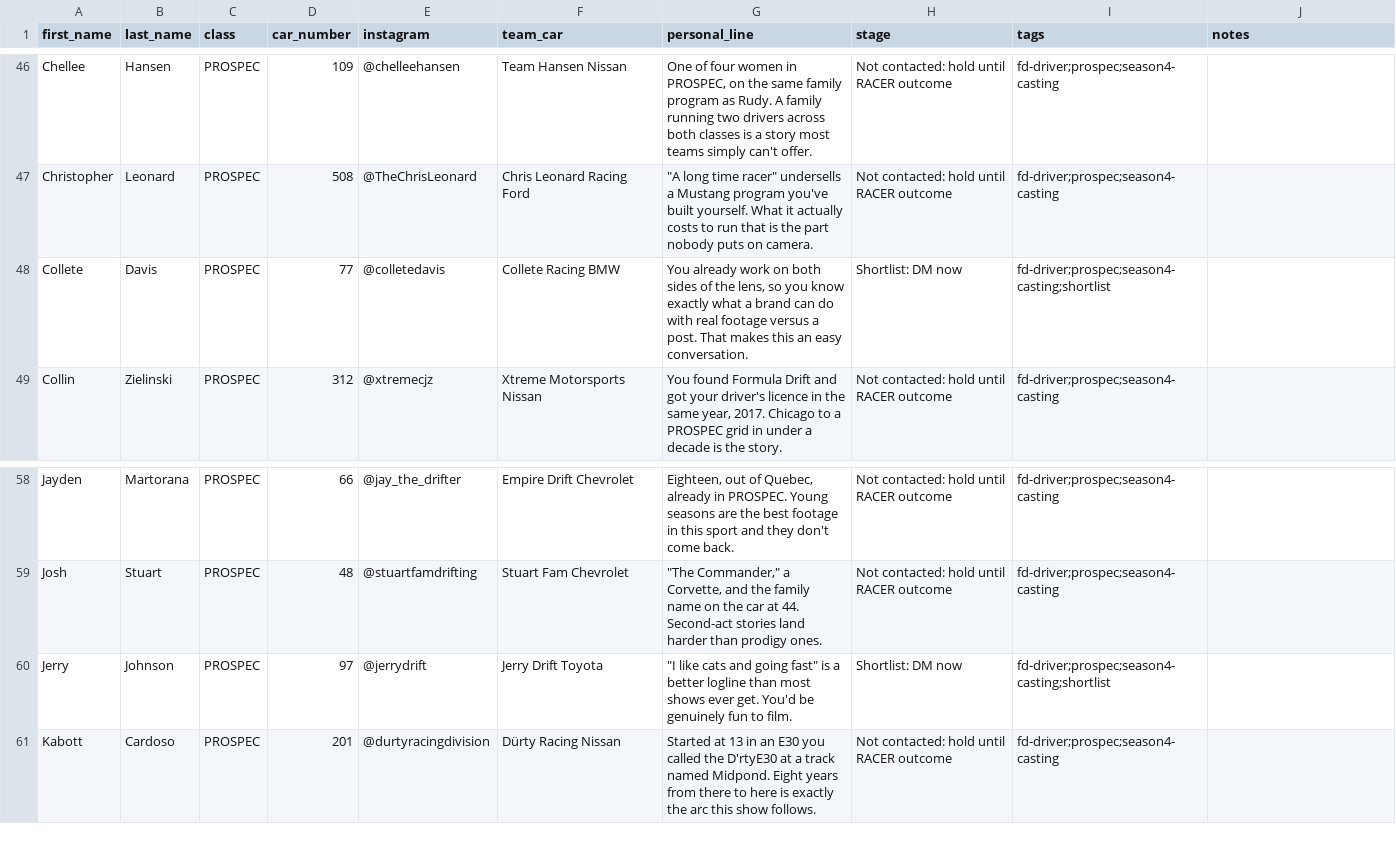
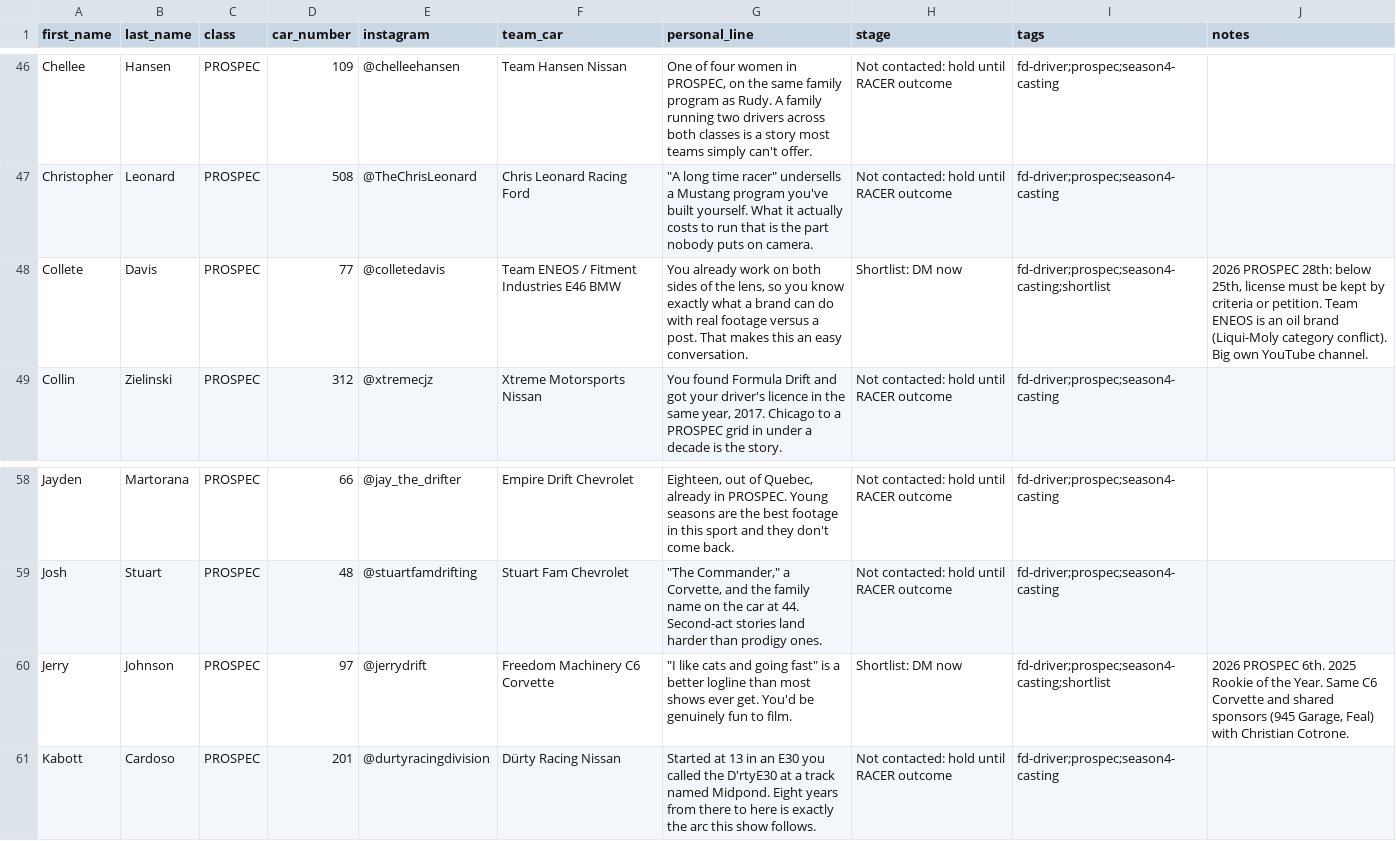
Before and after one commit to briefmill/innerclip, a CSV file: outreach/briefmill_import_drivers.csv, drawn as a sheet; only a part is shown, gaps mark what is left out.

```diff
--- a/outreach/briefmill_import_drivers.csv
+++ b/outreach/briefmill_import_drivers.csv
@@ -47,3 +47,3 @@ Chellee,Hansen,PROSPEC,109,@chelleehansen,Team Hansen Nissan,"One of four women
 Christopher,Leonard,PROSPEC,508,@TheChrisLeonard,Chris Leonard Racing Ford,"""A long time racer"" undersells a Mustang program you've built yourself. What it actually costs to run that is the part nobody puts on camera.",Not contacted: hold until RACER outcome,fd-driver;prospec;season4-casting,
-Collete,Davis,PROSPEC,77,@colletedavis,Collete Racing BMW,"You already work on both sides of the lens, so you know exactly what a brand can do with real footage versus a post. That makes this an easy conversation.",Shortlist: DM now,fd-driver;prospec;season4-casting;shortlist,
+Collete,Davis,PROSPEC,77,@colletedavis,Team ENEOS / Fitment Industries E46 BMW,"You already work on both sides of the lens, so you know exactly what a brand can do with real footage versus a post. That makes this an easy conversation.",Shortlist: DM now,fd-driver;prospec;season4-casting;shortlist,"2026 PROSPEC 28th: below 25th, license must be kept by criteria or petition. Team ENEOS is an oil brand (Liqui-Moly category conflict). Big own YouTube channel."
 Collin,Zielinski,PROSPEC,312,@xtremecjz,Xtreme Motorsports Nissan,"You found Formula Drift and got your driver's licence in the same year, 2017. Chicago to a PROSPEC grid in under a decade is the story.",Not contacted: hold until RACER outcome,fd-driver;prospec;season4-casting,
@@ -59,3 +59,3 @@ Jayden,Martorana,PROSPEC,66,@jay_the_drifter,Empire Drift Chevrolet,"Eighteen, o
 Josh,Stuart,PROSPEC,48,@stuartfamdrifting,Stuart Fam Chevrolet,"""The Commander,"" a Corvette, and the family name on the car at 44. Second-act stories land harder than prodigy ones.",Not contacted: hold until RACER outcome,fd-driver;prospec;season4-casting,
-Jerry,Johnson,PROSPEC,97,@jerrydrift,Jerry Drift Toyota,"""I like cats and going fast"" is a better logline than most shows ever get. You'd be genuinely fun to film.",Shortlist: DM now,fd-driver;prospec;season4-casting;shortlist,
+Jerry,Johnson,PROSPEC,97,@jerrydrift,Freedom Machinery C6 Corvette,"""I like cats and going fast"" is a better logline than most shows ever get. You'd be genuinely fun to film.",Shortlist: DM now,fd-driver;prospec;season4-casting;shortlist,"2026 PROSPEC 6th. 2025 Rookie of the Year. Same C6 Corvette and shared sponsors (945 Garage, Feal) with Christian Cotrone."
 Kabott,Cardoso,PROSPEC,201,@durtyracingdivision,Dürty Racing Nissan,Started at 13 in an E30 you called the D'rtyE30 at a track named Midpond. Eight years from there to here is exactly the arc this show follows.,Not contacted: hold until RACER outcome,fd-driver;prospec;season4-casting,
```
Also changed, not shown: 2 other files.
